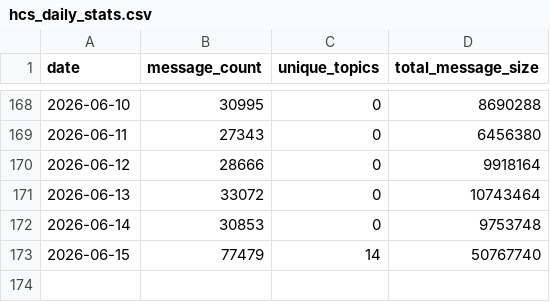
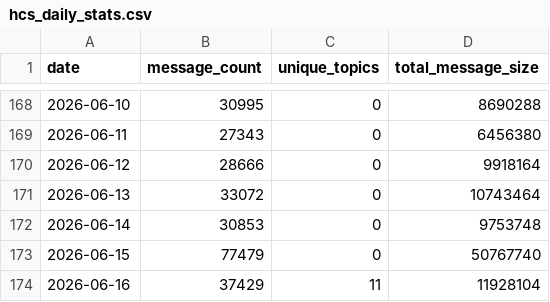
Before and after one commit to kaldun-tech/dune-hedera-dashboard, a CSV file: data/hcs_daily_stats.csv, drawn as a sheet; only a part is shown, gaps mark what is left out.

```diff
--- a/data/hcs_daily_stats.csv
+++ b/data/hcs_daily_stats.csv
@@ -172,2 +172,3 @@ date,message_count,unique_topics,total_message_size
 2026-06-14,30853,0,9753748
-2026-06-15,77479,14,50767740
+2026-06-15,77479,0,50767740
+2026-06-16,37429,11,11928104
```
